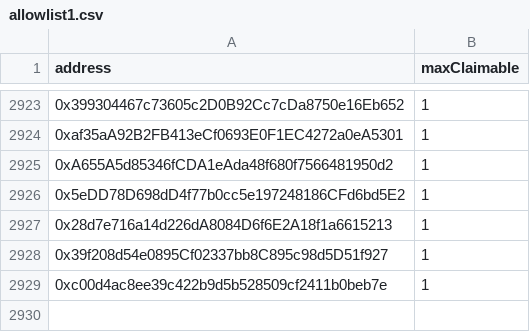
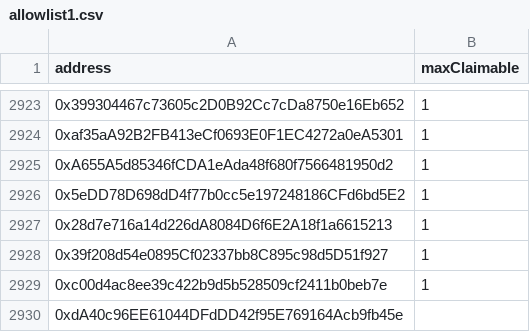
Before and after one commit to NewGameJay/dtccg, a CSV file: allowlist1.csv, drawn as a sheet; only a part is shown, gaps mark what is left out.

```diff
--- a/allowlist1.csv
+++ b/allowlist1.csv
@@ -2929 +2929,2 @@ address,maxClaimable
 0xc00d4ac8ee39c422b9d5b528509cf2411b0beb7e,1
+0xdA40c96EE61044DFdDD42f95E769164Acb9fb45e,
```
Also changed, not shown: allowlist0.csv, public/allowlist0.csv, 1 other file.
